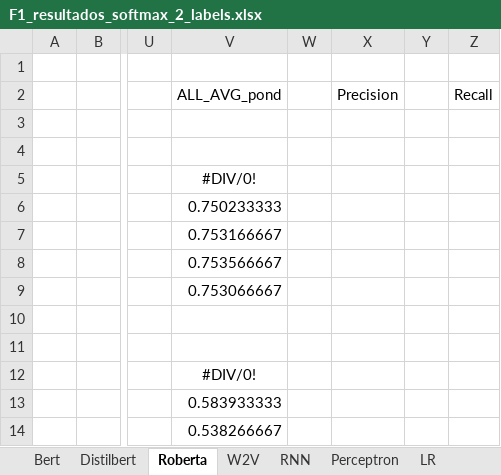
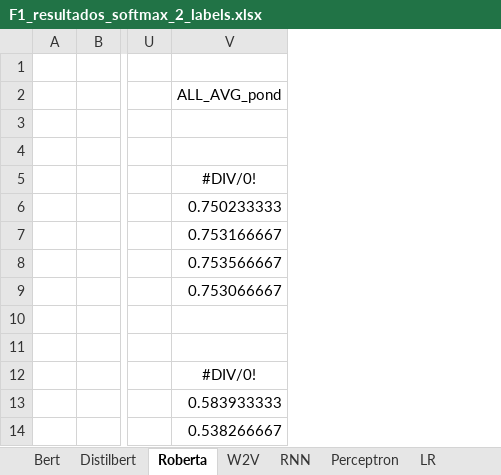
Before and after one commit to Kuina-sama/TFG, an Excel workbook: notebooks_resultados_actuales/F1_resultados_softmax_2_labels.xlsx, sheet Roberta, drawn as a sheet; only a part is shown, gaps mark what is left out; values as stored, in another font and other column widths than the file's, no borders; the diff names each change by its address in the sheet, - before the commit and + after, or states it on an @@ line.

```diff
--- a/notebooks_resultados_actuales/F1_resultados_softmax_2_labels.xlsx (sheet Roberta)
+++ b/notebooks_resultados_actuales/F1_resultados_softmax_2_labels.xlsx (sheet Roberta)
-column W, empty
-column X, row 2: Precision
-column Y, empty
-column Z, row 2: Recall
```
Also changed, not shown: sheet Perceptron, formulas that keep their value, notebooks_resultados_actuales/Precision_resultados_softmax_2_labels.xlsx, notebooks_resultados_actuales/Recall_resultados_softmax_2_labels.xlsx, 6 other files.
